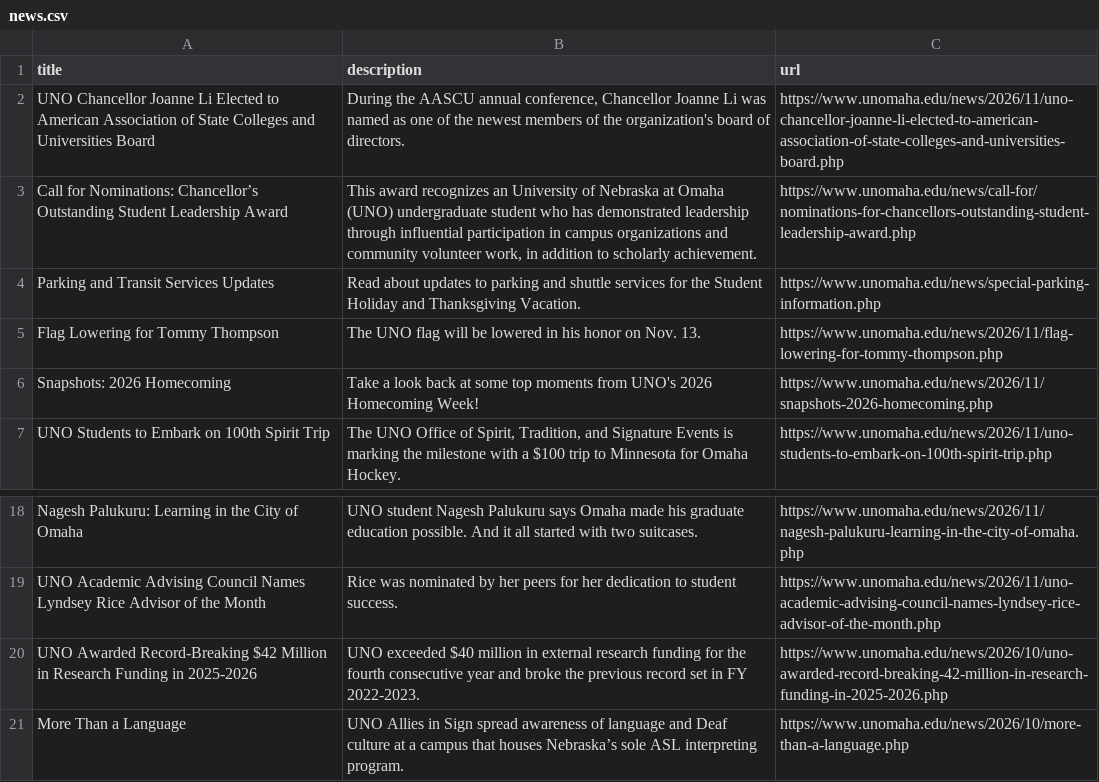
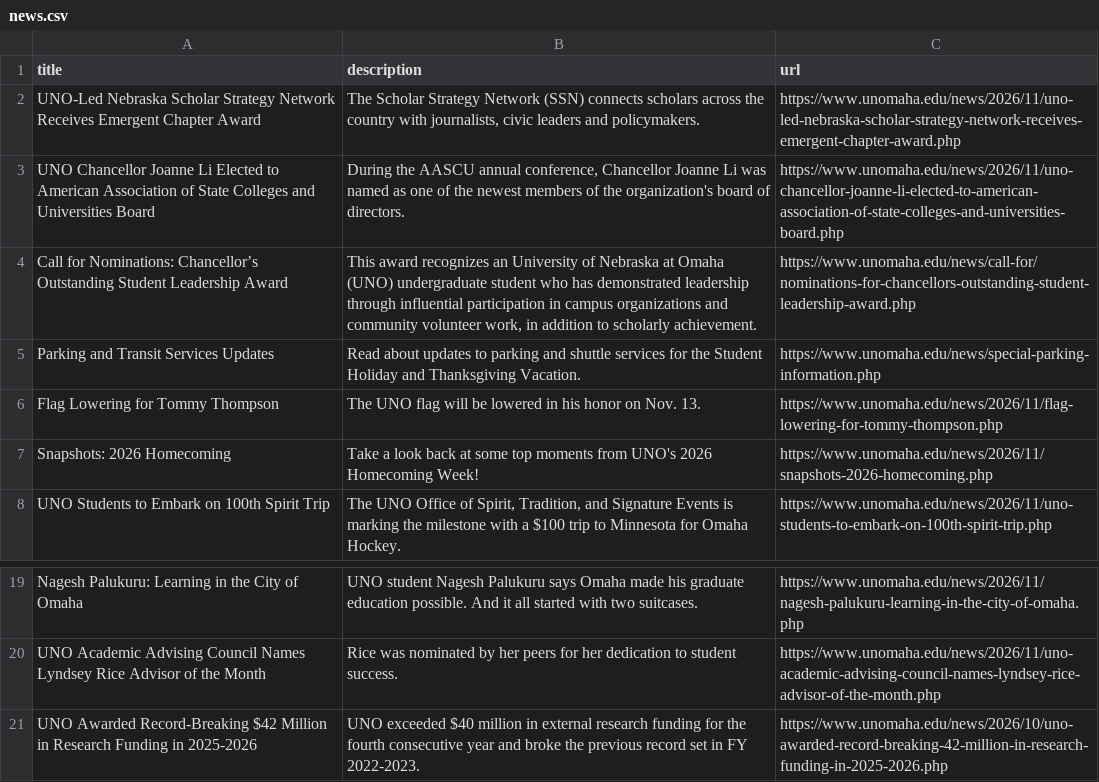
Before and after one commit to unomahatelevision-lab/uno-news-feed, a CSV file: news.csv, drawn as a sheet; only a part is shown, gaps mark what is left out; removed rows and columns are numbered as before the commit, all else as after; the diff names each change by its address in the sheet, - before the commit and + after, or states it on an @@ line.

```diff
--- a/news.csv
+++ b/news.csv
+row 2: UNO-Led Nebraska Scholar Strategy Network Receives Emergent Chapter Award | The Scholar Strategy Network (SSN) connects scholars across the country with journalists, civic leaders and policymakers. | https://www.unomaha.edu/news/2026/11/uno-led-nebraska-scholar-strategy-network-receives-emergent-chapter-award.php
-row 21: More Than a Language | UNO Allies in Sign spread awareness of language and Deaf culture at a campus that houses Nebraska’s sole ASL interpreting program. | https://www.unomaha.edu/news/2026/10/more-than-a-language.php
```
Also changed, not shown: 1 other file.
